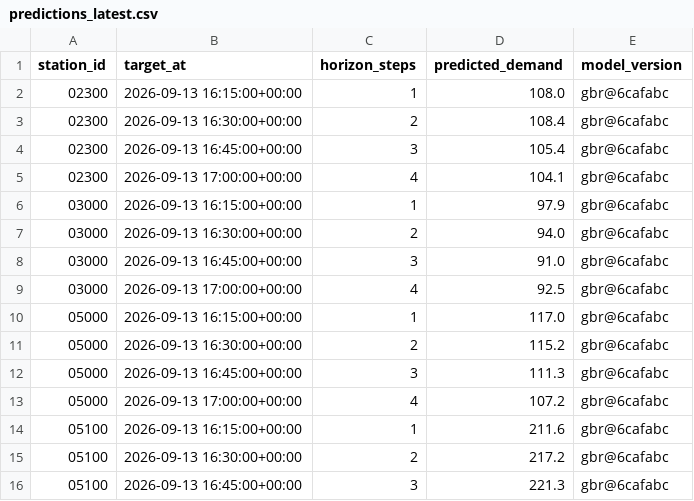
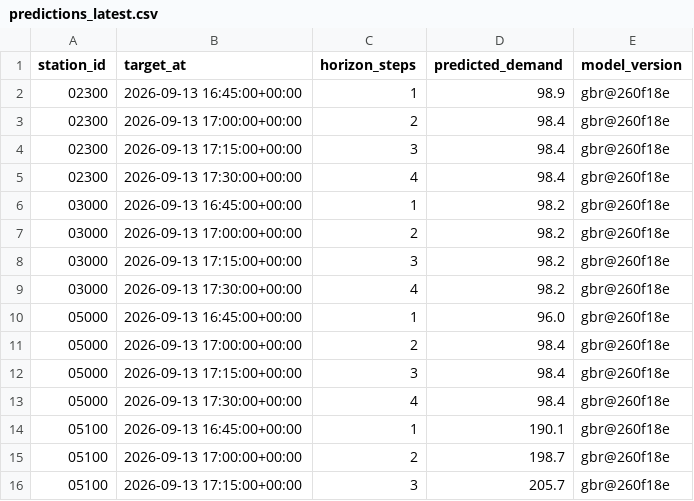
Before and after one commit to davidbrinez30/proyecto-visualizacion-2-mi-pulso-transmi, a CSV file: artifacts/predictions_latest.csv, drawn as a sheet; only a part is shown; the diff covers the shown part only.

```diff
--- a/artifacts/predictions_latest.csv
+++ b/artifacts/predictions_latest.csv
@@ -1,16 +1,16 @@
 station_id,target_at,horizon_steps,predicted_demand,model_version
-02300,2026-09-13 16:15:00+00:00,1,108.0,gbr@6cafabc
-02300,2026-09-13 16:30:00+00:00,2,108.4,gbr@6cafabc
-02300,2026-09-13 16:45:00+00:00,3,105.4,gbr@6cafabc
-02300,2026-09-13 17:00:00+00:00,4,104.1,gbr@6cafabc
-03000,2026-09-13 16:15:00+00:00,1,97.9,gbr@6cafabc
-03000,2026-09-13 16:30:00+00:00,2,94.0,gbr@6cafabc
-03000,2026-09-13 16:45:00+00:00,3,91.0,gbr@6cafabc
-03000,2026-09-13 17:00:00+00:00,4,92.5,gbr@6cafabc
-05000,2026-09-13 16:15:00+00:00,1,117.0,gbr@6cafabc
-05000,2026-09-13 16:30:00+00:00,2,115.2,gbr@6cafabc
-05000,2026-09-13 16:45:00+00:00,3,111.3,gbr@6cafabc
-05000,2026-09-13 17:00:00+00:00,4,107.2,gbr@6cafabc
-05100,2026-09-13 16:15:00+00:00,1,211.6,gbr@6cafabc
-05100,2026-09-13 16:30:00+00:00,2,217.2,gbr@6cafabc
-05100,2026-09-13 16:45:00+00:00,3,221.3,gbr@6cafabc
+02300,2026-09-13 16:45:00+00:00,1,98.9,gbr@260f18e
+02300,2026-09-13 17:00:00+00:00,2,98.4,gbr@260f18e
+02300,2026-09-13 17:15:00+00:00,3,98.4,gbr@260f18e
+02300,2026-09-13 17:30:00+00:00,4,98.4,gbr@260f18e
+03000,2026-09-13 16:45:00+00:00,1,98.2,gbr@260f18e
+03000,2026-09-13 17:00:00+00:00,2,98.2,gbr@260f18e
+03000,2026-09-13 17:15:00+00:00,3,98.2,gbr@260f18e
+03000,2026-09-13 17:30:00+00:00,4,98.2,gbr@260f18e
+05000,2026-09-13 16:45:00+00:00,1,96.0,gbr@260f18e
+05000,2026-09-13 17:00:00+00:00,2,98.4,gbr@260f18e
+05000,2026-09-13 17:15:00+00:00,3,98.4,gbr@260f18e
+05000,2026-09-13 17:30:00+00:00,4,98.4,gbr@260f18e
+05100,2026-09-13 16:45:00+00:00,1,190.1,gbr@260f18e
+05100,2026-09-13 17:00:00+00:00,2,198.7,gbr@260f18e
+05100,2026-09-13 17:15:00+00:00,3,205.7,gbr@260f18e
```
Also changed, not shown: 99 edited cells elsewhere in this file, 6 other files.
